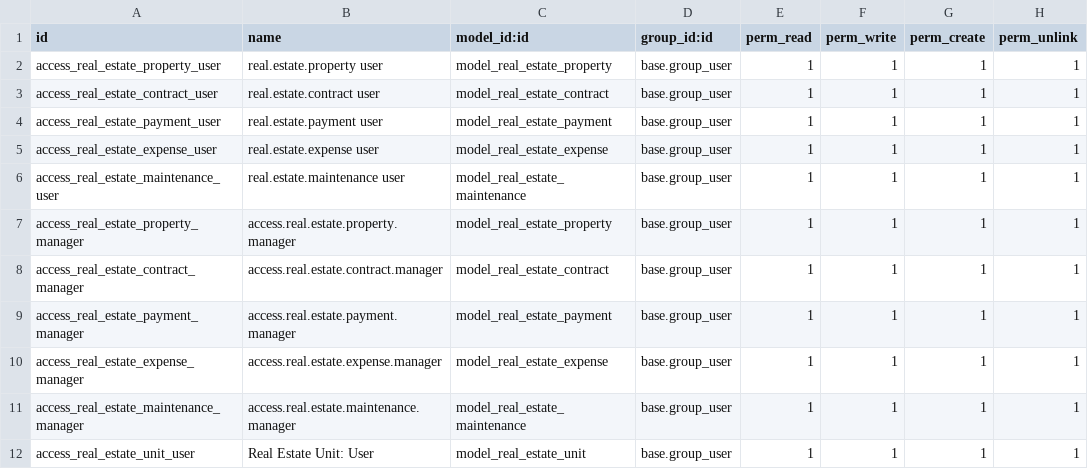
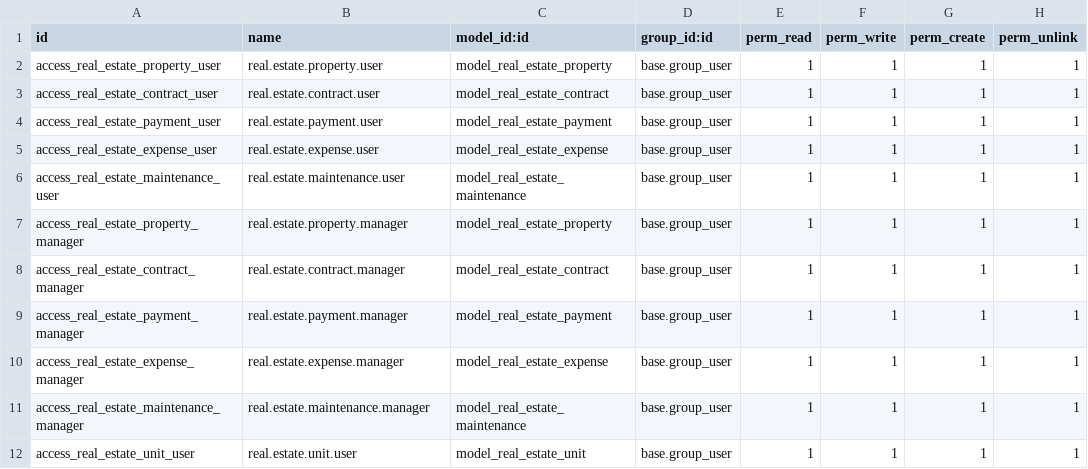
Before and after one commit to oooomar896/module-Real-state, a CSV file: security/ir.model.access.csv, drawn as a sheet.

```diff
--- a/security/ir.model.access.csv
+++ b/security/ir.model.access.csv
@@ -1,12 +1,12 @@
 id,name,model_id:id,group_id:id,perm_read,perm_write,perm_create,perm_unlink
-access_real_estate_property_user,real.estate.property user,model_real_estate_property,base.group_user,1,1,1,1
-access_real_estate_contract_user,real.estate.contract user,model_real_estate_contract,base.group_user,1,1,1,1
-access_real_estate_payment_user,real.estate.payment user,model_real_estate_payment,base.group_user,1,1,1,1
-access_real_estate_expense_user,real.estate.expense user,model_real_estate_expense,base.group_user,1,1,1,1
-access_real_estate_maintenance_user,real.estate.maintenance user,model_real_estate_maintenance,base.group_user,1,1,1,1
-access_real_estate_property_manager,access.real.estate.property.manager,model_real_estate_property,base.group_user,1,1,1,1
-access_real_estate_contract_manager,access.real.estate.contract.manager,model_real_estate_contract,base.group_user,1,1,1,1
-access_real_estate_payment_manager,access.real.estate.payment.manager,model_real_estate_payment,base.group_user,1,1,1,1
-access_real_estate_expense_manager,access.real.estate.expense.manager,model_real_estate_expense,base.group_user,1,1,1,1
-access_real_estate_maintenance_manager,access.real.estate.maintenance.manager,model_real_estate_maintenance,base.group_user,1,1,1,1
-access_real_estate_unit_user,Real Estate Unit: User,model_real_estate_unit,base.group_user,1,1,1,1
+access_real_estate_property_user,real.estate.property.user,model_real_estate_property,base.group_user,1,1,1,1
+access_real_estate_contract_user,real.estate.contract.user,model_real_estate_contract,base.group_user,1,1,1,1
+access_real_estate_payment_user,real.estate.payment.user,model_real_estate_payment,base.group_user,1,1,1,1
+access_real_estate_expense_user,real.estate.expense.user,model_real_estate_expense,base.group_user,1,1,1,1
+access_real_estate_maintenance_user,real.estate.maintenance.user,model_real_estate_maintenance,base.group_user,1,1,1,1
+access_real_estate_property_manager,real.estate.property.manager,model_real_estate_property,base.group_user,1,1,1,1
+access_real_estate_contract_manager,real.estate.contract.manager,model_real_estate_contract,base.group_user,1,1,1,1
+access_real_estate_payment_manager,real.estate.payment.manager,model_real_estate_payment,base.group_user,1,1,1,1
+access_real_estate_expense_manager,real.estate.expense.manager,model_real_estate_expense,base.group_user,1,1,1,1
+access_real_estate_maintenance_manager,real.estate.maintenance.manager,model_real_estate_maintenance,base.group_user,1,1,1,1
+access_real_estate_unit_user,real.estate.unit.user,model_real_estate_unit,base.group_user,1,1,1,1
```
Also changed, not shown: 7 other files.
